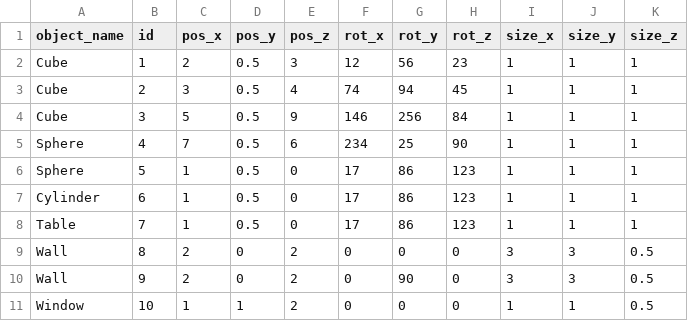
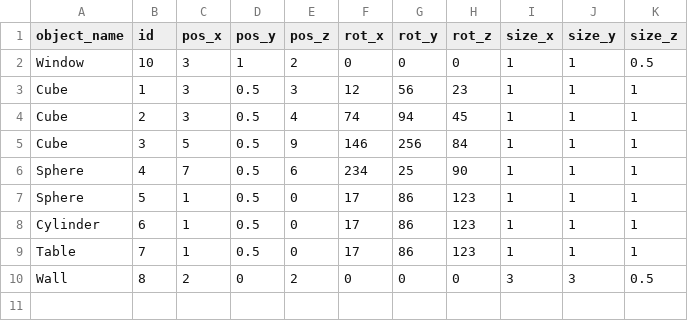
Before and after one commit to sarpermelikertekin/mt-3d-environments-from-video, a CSV file: Layout Generator/Assets/Resources/test_results.csv, drawn as a sheet.

Commit message:
Window generation with skipping window locations

```diff
--- a/Layout Generator/Assets/Resources/test_results.csv
+++ b/Layout Generator/Assets/Resources/test_results.csv
@@ -1,3 +1,4 @@
 object_name,id,pos_x,pos_y,pos_z,rot_x,rot_y,rot_z,size_x,size_y,size_z
-Cube,1,2,0.5,3,12,56,23,1,1,1
+Window,10,3,1,2,0,0,0,1,1,0.5
+Cube,1,3,0.5,3,12,56,23,1,1,1
 Cube,2,3,0.5,4,74,94,45,1,1,1
@@ -9,3 +10 @@ Table,7,1,0.5,0,17,86,123,1,1,1
 Wall,8,2,0,2,0,0,0,3,3,0.5
-Wall,9,2,0,2,0,90,0,3,3,0.5
-Window,10,1,1,2,0,0,0,1,1,0.5
```
Also changed, not shown: 2 other files.
